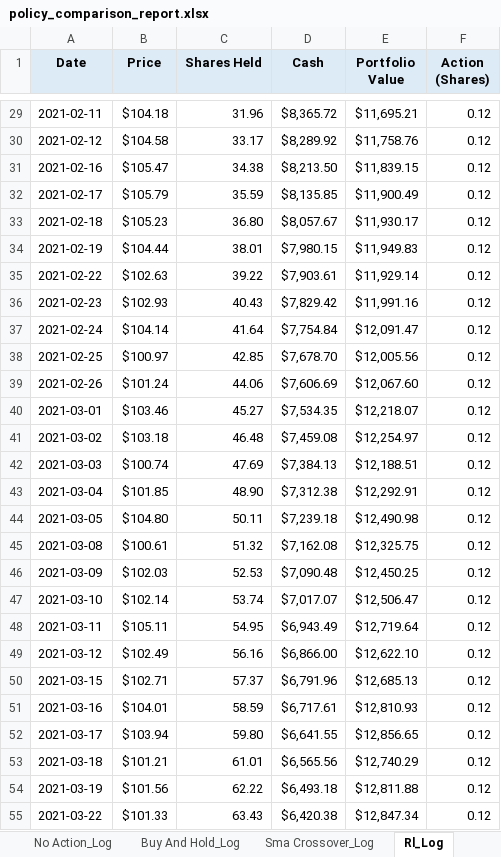
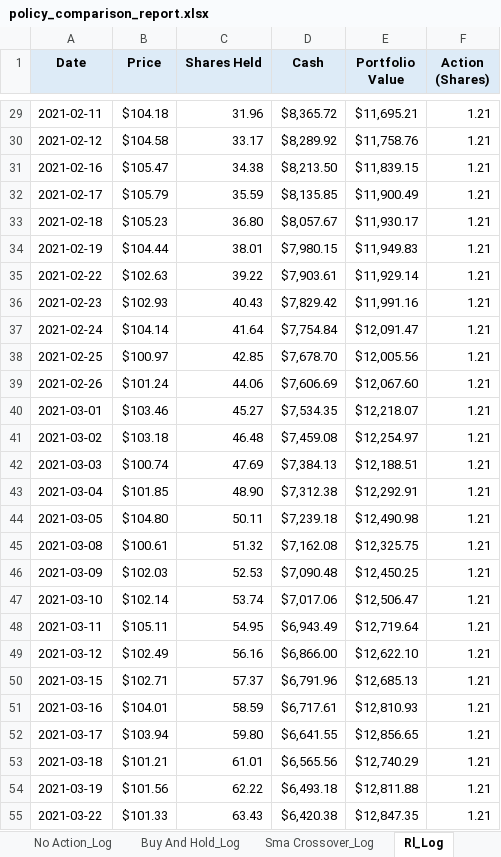
Before and after one commit to dabslee/Trading, an Excel workbook: reports/policy_comparison_report.xlsx, sheet Rl_Log, drawn as a sheet; only a part is shown, gaps mark what is left out; values as stored, in another font and other column widths than the file's, no borders; the diff covers the shown part only; the diff names each change by its address in the sheet, - before the commit and + after, or states it on an @@ line.

```diff
--- a/reports/policy_comparison_report.xlsx (sheet Rl_Log)
+++ b/reports/policy_comparison_report.xlsx (sheet Rl_Log)
-F29:F55 (Action (Shares)): 0.12
+F29:F55 (Action (Shares)): 1.21
-D47 (Cash): $7,017.07
+D47 (Cash): $7,017.06
-E55 (Portfolio Value): $12,847.34
+E55 (Portfolio Value): $12,847.35
```
Also changed, not shown: 271 edited cells elsewhere in this sheet, sheet Sma Crossover_Log, sheet Buy And Hold_Log, sheet Summary, 4 other files.
